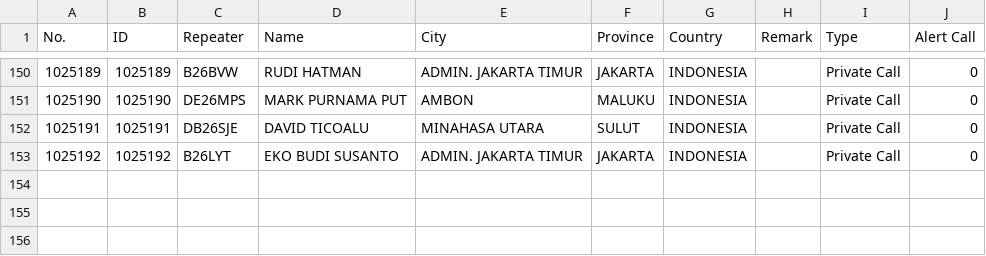
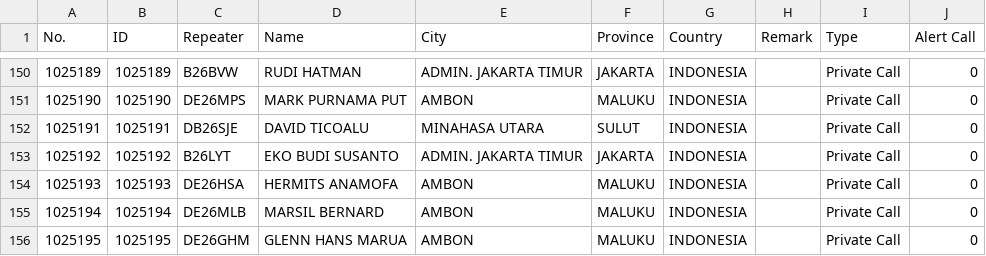
Before and after one commit to tombolptt/file_csv, a CSV file: DMUV32.csv, drawn as a sheet; only a part is shown, gaps mark what is left out; the diff names each change by its address in the sheet, - before the commit and + after, or states it on an @@ line.

Commit message:
Update kontak DMUV32.csv otomatis via Aplikasi

```diff
--- a/DMUV32.csv
+++ b/DMUV32.csv
+row 154: 1025193 | 1025193 | DE26HSA | HERMITS ANAMOFA | AMBON | MALUKU | INDONESIA |  | Private Call | 0
+row 155: 1025194 | 1025194 | DE26MLB | MARSIL BERNARD | AMBON | MALUKU | INDONESIA |  | Private Call | 0
+row 156: 1025195 | 1025195 | DE26GHM | GLENN HANS MARUA | AMBON | MALUKU | INDONESIA |  | Private Call | 0
```
